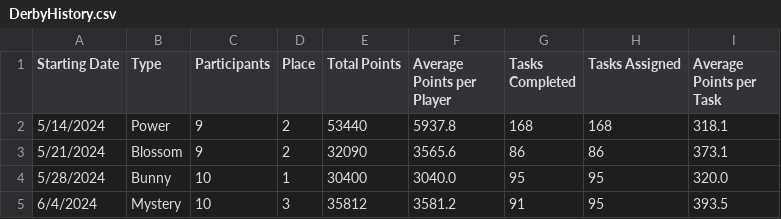
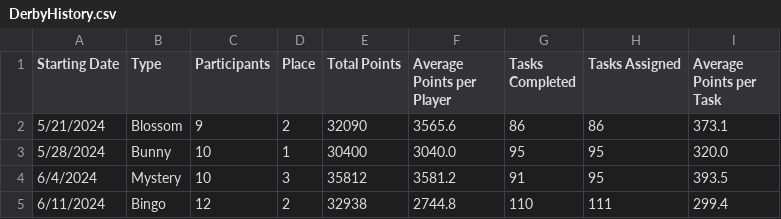
Before and after one commit to azuremeadows/azuremeadows.github.io, a CSV file: docs/_data/DerbyHistory.csv, drawn as a sheet; removed rows and columns are numbered as before the commit, all else as after; the diff names each change by its address in the sheet, - before the commit and + after, or states it on an @@ line.

```diff
--- a/docs/_data/DerbyHistory.csv
+++ b/docs/_data/DerbyHistory.csv
-row 2: 5/14/2024 | Power | 9 | 2 | 53440 | 5937.8 | 168 | 168 | 318.1
+row 5: 6/11/2024 | Bingo | 12 | 2 | 32938 | 2744.8 | 110 | 111 | 299.4
```
Also changed, not shown: docs/_data/memberStats.csv, docs/_data/neighborhoodStats.csv.
